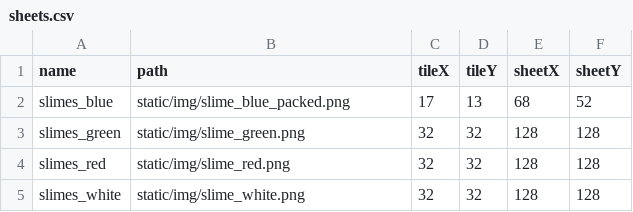
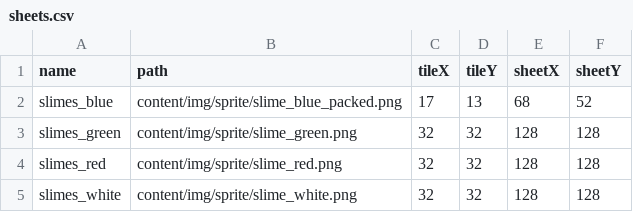
Before and after one commit to jessdwitch/spiders, a CSV file: content/sprite/sheets.csv, drawn as a sheet.

Commit message:
updates sprite content structure

```diff
--- a/content/sprite/sheets.csv
+++ b/content/sprite/sheets.csv
@@ -1,5 +1,5 @@
 name,path,tileX,tileY,sheetX,sheetY
-slimes_blue,static/img/slime_blue_packed.png,17,13,68,52
-slimes_green,static/img/slime_green.png,32,32,128,128
-slimes_red,static/img/slime_red.png,32,32,128,128
-slimes_white,static/img/slime_white.png,32,32,128,128
+slimes_blue,content/img/sprite/slime_blue_packed.png,17,13,68,52
+slimes_green,content/img/sprite/slime_green.png,32,32,128,128
+slimes_red,content/img/sprite/slime_red.png,32,32,128,128
+slimes_white,content/img/sprite/slime_white.png,32,32,128,128
```
Also changed, not shown: 10 other files.
